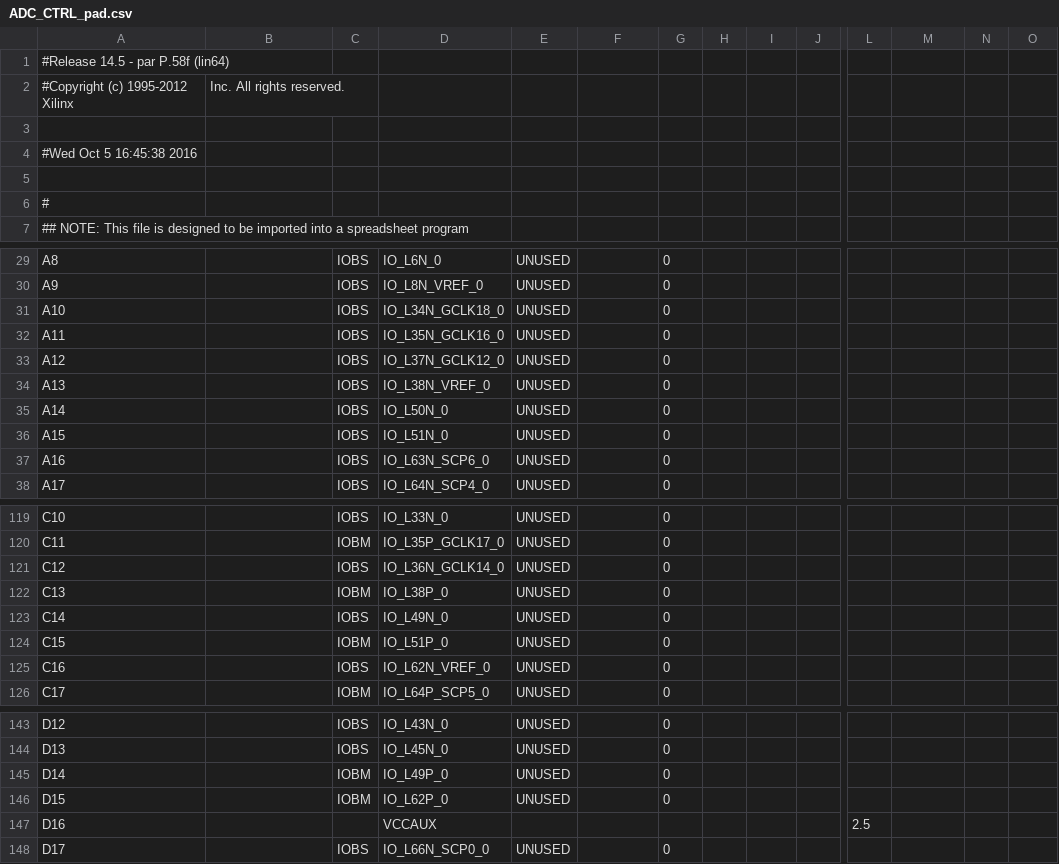
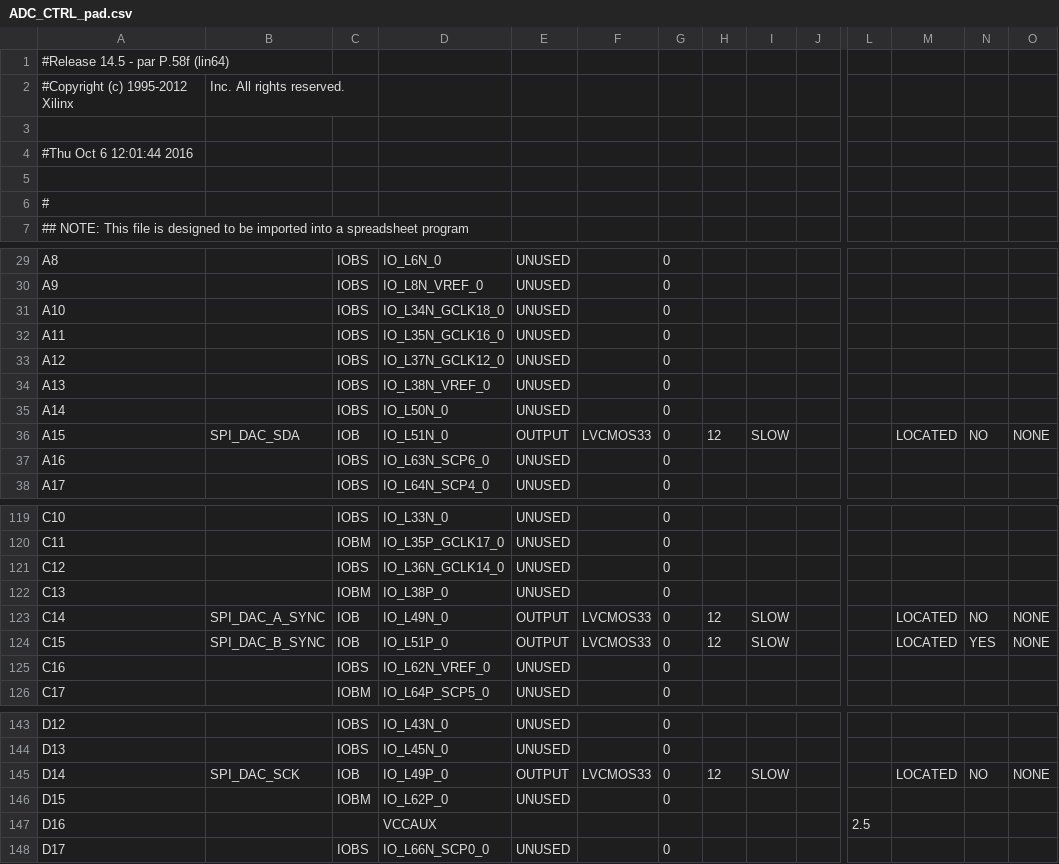
Before and after one commit to deyan-levski/jcfpga, a CSV file: LX150/ADC_CTRL_pad.csv, drawn as a sheet; only a part is shown, gaps mark what is left out; the diff names each change by its address in the sheet, - before the commit and + after, or states it on an @@ line.

```diff
--- a/LX150/ADC_CTRL_pad.csv
+++ b/LX150/ADC_CTRL_pad.csv
-A4: #Wed Oct 5 16:45:38 2016
+A4: #Thu Oct 6 12:01:44 2016
-B36: (empty)
+B36: SPI_DAC_SDA
-C36: IOBS
+C36: IOB
-E36: UNUSED
+E36: OUTPUT
-F36: (empty)
+F36: LVCMOS33
-H36: (empty)
+H36: 12
-I36: (empty)
+I36: SLOW
-M36: (empty)
+M36: LOCATED
-N36: (empty)
+N36: NO
-O36: (empty)
+O36: NONE
-B123: (empty)
+B123: SPI_DAC_A_SYNC
-C123: IOBS
+C123: IOB
-E123:E124: UNUSED
+E123:E124: OUTPUT
-F123:F124: (empty)
+F123:F124: LVCMOS33
-H123:H124: (empty)
+H123:H124: 12
-I123:I124: (empty)
+I123:I124: SLOW
-M123:M124: (empty)
+M123:M124: LOCATED
-N123: (empty)
+N123: NO
-O123:O124: (empty)
+O123:O124: NONE
-B124: (empty)
+B124: SPI_DAC_B_SYNC
-C124: IOBM
+C124: IOB
-N124: (empty)
+N124: YES
-B145: (empty)
+B145: SPI_DAC_SCK
-C145: IOBM
+C145: IOB
-E145: UNUSED
+E145: OUTPUT
-F145: (empty)
+F145: LVCMOS33
-H145: (empty)
+H145: 12
-I145: (empty)
+I145: SLOW
-M145: (empty)
+M145: LOCATED
-N145: (empty)
+N145: NO
-O145: (empty)
+O145: NONE
```
Also changed, not shown: 59 other files.
